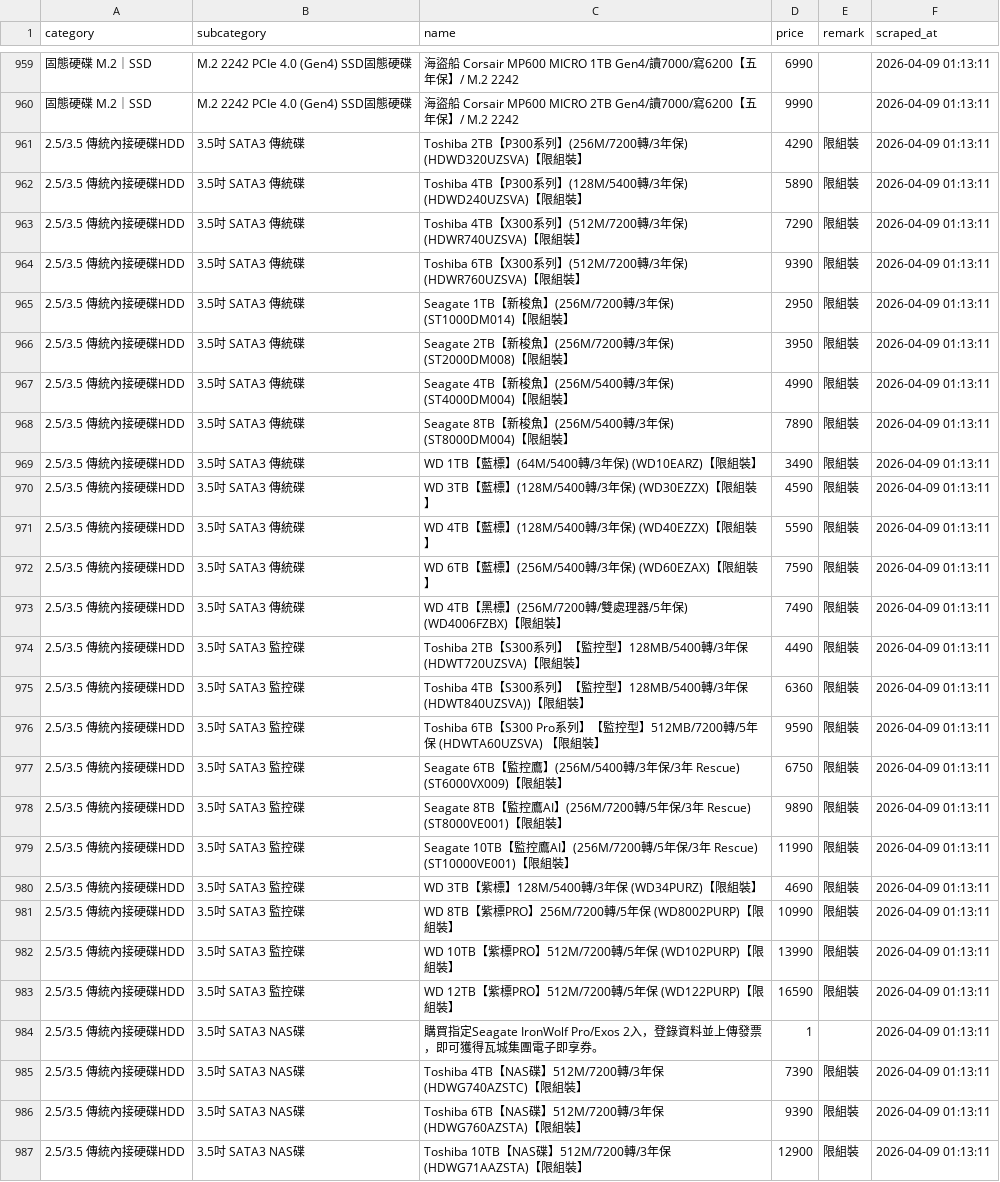
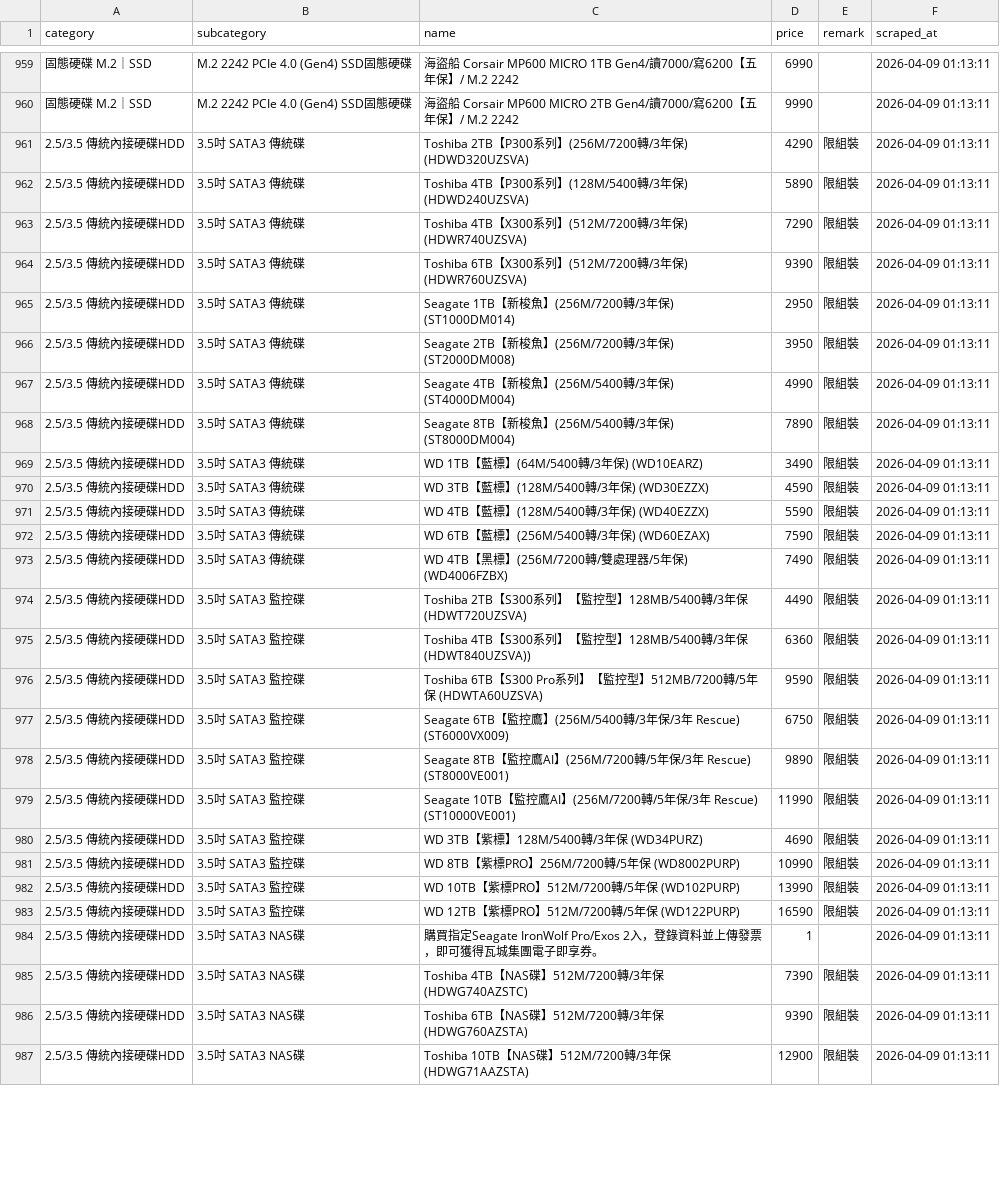
Before and after one commit to TroyWhiteTW/coolpc_crawler, a CSV file: output/coolpc_20260409_011311.csv, drawn as a sheet; only a part is shown, gaps mark what is left out; the diff covers the shown part only; the diff names each change by its address in the sheet, - before the commit and + after, or states it on an @@ line.

```diff
--- a/output/coolpc_20260409_011311.csv
+++ b/output/coolpc_20260409_011311.csv
-C961 (name): …) (HDWD320UZSVA)【限組裝】
+C961 (name): …) (HDWD320UZSVA)
-C962 (name): …) (HDWD240UZSVA)【限組裝】
+C962 (name): …) (HDWD240UZSVA)
-C963 (name): …) (HDWR740UZSVA)【限組裝】
+C963 (name): …) (HDWR740UZSVA)
-C964 (name): …) (HDWR760UZSVA)【限組裝】
+C964 (name): …) (HDWR760UZSVA)
-C965 (name): …) (ST1000DM014)【限組裝】
+C965 (name): …) (ST1000DM014)
-C966 (name): …) (ST2000DM008)【限組裝】
+C966 (name): …) (ST2000DM008)
-C967 (name): …) (ST4000DM004)【限組裝】
+C967 (name): …) (ST4000DM004)
-C968 (name): …) (ST8000DM004)【限組裝】
+C968 (name): …) (ST8000DM004)
-C969 (name): WD 1TB【藍標】(64M/5400轉/3年保) (WD10EARZ)【限組裝】
+C969 (name): WD 1TB【藍標】(64M/5400轉/3年保) (WD10EARZ)
-C970 (name): WD 3TB【藍標】(128M/5400轉/3年保) (WD30EZZX)【限組裝】
+C970 (name): WD 3TB【藍標】(128M/5400轉/3年保) (WD30EZZX)
-C971 (name): WD 4TB【藍標】(128M/5400轉/3年保) (WD40EZZX)【限組裝】
+C971 (name): WD 4TB【藍標】(128M/5400轉/3年保) (WD40EZZX)
-C972 (name): WD 6TB【藍標】(256M/5400轉/3年保) (WD60EZAX)【限組裝】
+C972 (name): WD 6TB【藍標】(256M/5400轉/3年保) (WD60EZAX)
-C973 (name): …年保) (WD4006FZBX)【限組裝】
+C973 (name): …年保) (WD4006FZBX)
-C974 (name): …年保 (HDWT720UZSVA)【限組裝】
+C974 (name): …年保 (HDWT720UZSVA)
-C975 (name): …年保 (HDWT840UZSVA))【限組裝】
+C975 (name): …年保 (HDWT840UZSVA))
-C976 (name): …(HDWTA60UZSVA) 【限組裝】
+C976 (name): …(HDWTA60UZSVA)
-C977 (name): …Rescue) (ST6000VX009)【限組裝】
+C977 (name): …Rescue) (ST6000VX009)
-C978 (name): …Rescue) (ST8000VE001)【限組裝】
+C978 (name): …Rescue) (ST8000VE001)
-C979 (name): …Rescue) (ST10000VE001)【限組裝】
+C979 (name): …Rescue) (ST10000VE001)
-C980 (name): WD 3TB【紫標】128M/5400轉/3年保 (WD34PURZ)【限組裝】
+C980 (name): WD 3TB【紫標】128M/5400轉/3年保 (WD34PURZ)
-C981 (name): WD 8TB【紫標PRO】256M/7200轉/5年保 (WD8002PURP)【限組裝】
+C981 (name): WD 8TB【紫標PRO】256M/7200轉/5年保 (WD8002PURP)
-C982 (name): WD 10TB【紫標PRO】512M/7200轉/5年保 (WD102PURP)【限組裝】
+C982 (name): WD 10TB【紫標PRO】512M/7200轉/5年保 (WD102PURP)
-C983 (name): WD 12TB【紫標PRO】512M/7200轉/5年保 (WD122PURP)【限組裝】
+C983 (name): WD 12TB【紫標PRO】512M/7200轉/5年保 (WD122PURP)
-C985 (name): …(HDWG740AZSTC)【限組裝】
+C985 (name): …(HDWG740AZSTC)
-C986 (name): …(HDWG760AZSTA)【限組裝】
+C986 (name): …(HDWG760AZSTA)
-C987 (name): …(HDWG71AAZSTA)【限組裝】
+C987 (name): …(HDWG71AAZSTA)
```
Also changed, not shown: 155 edited cells elsewhere in this file, output/coolpc_20260409_211756.csv, output/coolpc_20260411_001732.csv, 17 other files.
